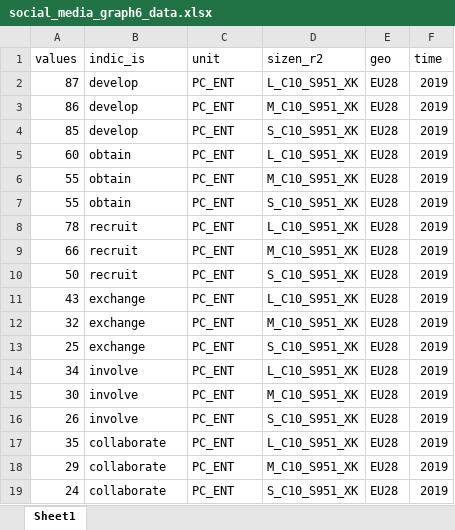
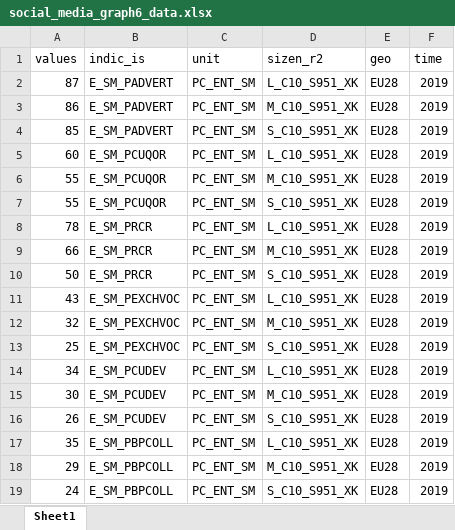
Before and after one commit to eurostat/statistics-coded, an Excel workbook: science/digital_economy_society_statistics/social_media_graph6_data.xlsx, sheet Sheet1, drawn as a sheet; values as stored, in another font and other column widths than the file's, no borders; the diff names each change by its address in the sheet, - before the commit and + after, or states it on an @@ line.

```diff
--- a/science/digital_economy_society_statistics/social_media_graph6_data.xlsx (sheet Sheet1)
+++ b/science/digital_economy_society_statistics/social_media_graph6_data.xlsx (sheet Sheet1)
-B2:B4 (indic_is): develop
+B2:B4 (indic_is): E_SM_PADVERT
-C2:C19 (unit): PC_ENT
+C2:C19 (unit): PC_ENT_SM
-B5:B7 (indic_is): obtain
+B5:B7 (indic_is): E_SM_PCUQOR
-B8:B10 (indic_is): recruit
+B8:B10 (indic_is): E_SM_PRCR
-B11:B13 (indic_is): exchange
+B11:B13 (indic_is): E_SM_PEXCHVOC
-B14:B16 (indic_is): involve
+B14:B16 (indic_is): E_SM_PCUDEV
-B17:B19 (indic_is): collaborate
+B17:B19 (indic_is): E_SM_PBPCOLL
```
Also changed, not shown: science/digital_economy_society_statistics/social_media_graph5_data.xlsx, 1 other file.
